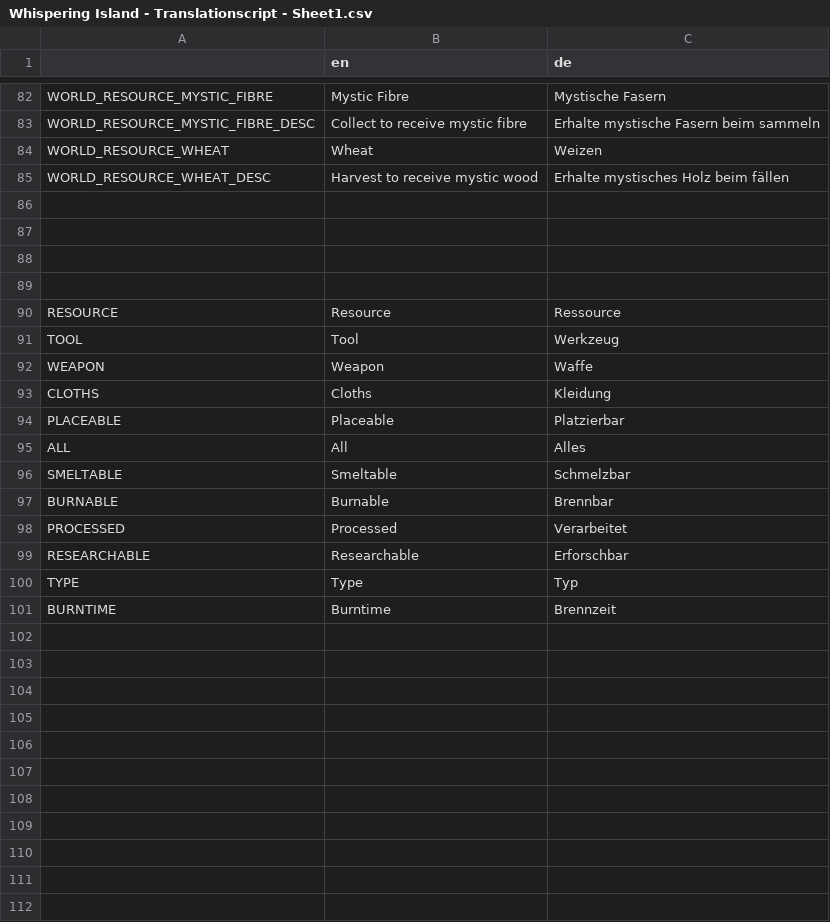
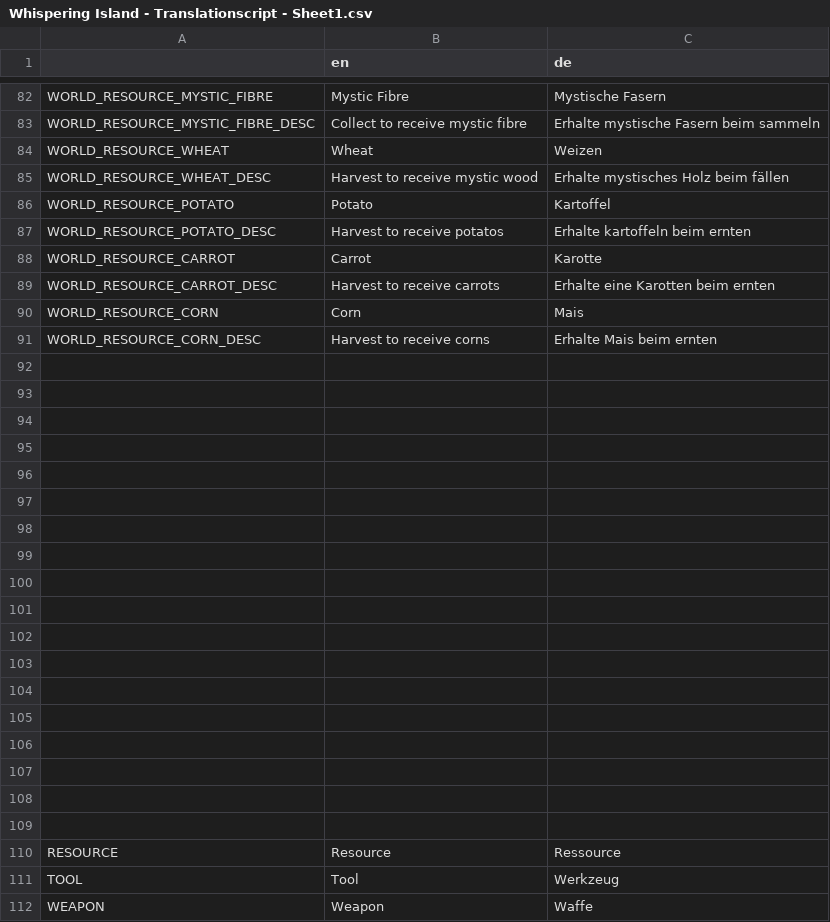
Before and after one commit to LSXAC/Whispering_Island, a CSV file: Whispering Life Data/Translation/Whispering Island - Translationscript - Sheet1.csv, drawn as a sheet; only a part is shown, gaps mark what is left out; the shorter side is filled out with more unchanged rows; the diff names each change by its address in the sheet, - before the commit and + after, or states it on an @@ line.

Commit message:
Farming Island + World Resources (Potato, Carrot, Corn) + Translationscript updates + Carrot, Potato, Corn Item Type changed from "Processed" to "Resource"

```diff
--- a/Whispering Life Data/Translation/Whispering Island - Translationscript - Sheet1.csv
+++ b/Whispering Life Data/Translation/Whispering Island - Translationscript - Sheet1.csv
+row 86: WORLD_RESOURCE_POTATO | Potato | Kartoffel
+row 87: WORLD_RESOURCE_POTATO_DESC | Harvest to receive potatos | Erhalte kartoffeln beim ernten
+row 88: WORLD_RESOURCE_CARROT | Carrot | Karotte
+row 89: WORLD_RESOURCE_CARROT_DESC | Harvest to receive carrots | Erhalte eine Karotten beim ernten
+row 90: WORLD_RESOURCE_CORN | Corn | Mais
+row 91: WORLD_RESOURCE_CORN_DESC | Harvest to receive corns | Erhalte Mais beim ernten
+row 92: (empty)
+row 93: (empty)
+row 94: (empty)
+row 95: (empty)
+row 96: (empty)
+row 97: (empty)
+row 98: (empty)
+row 99: (empty)
+row 100: (empty)
+row 101: (empty)
+row 102: (empty)
+row 103: (empty)
+row 104: (empty)
+row 105: (empty)
```
Also changed, not shown: Whispering Life Data/Translation/Item Translationscript.csv, 20 other files.
